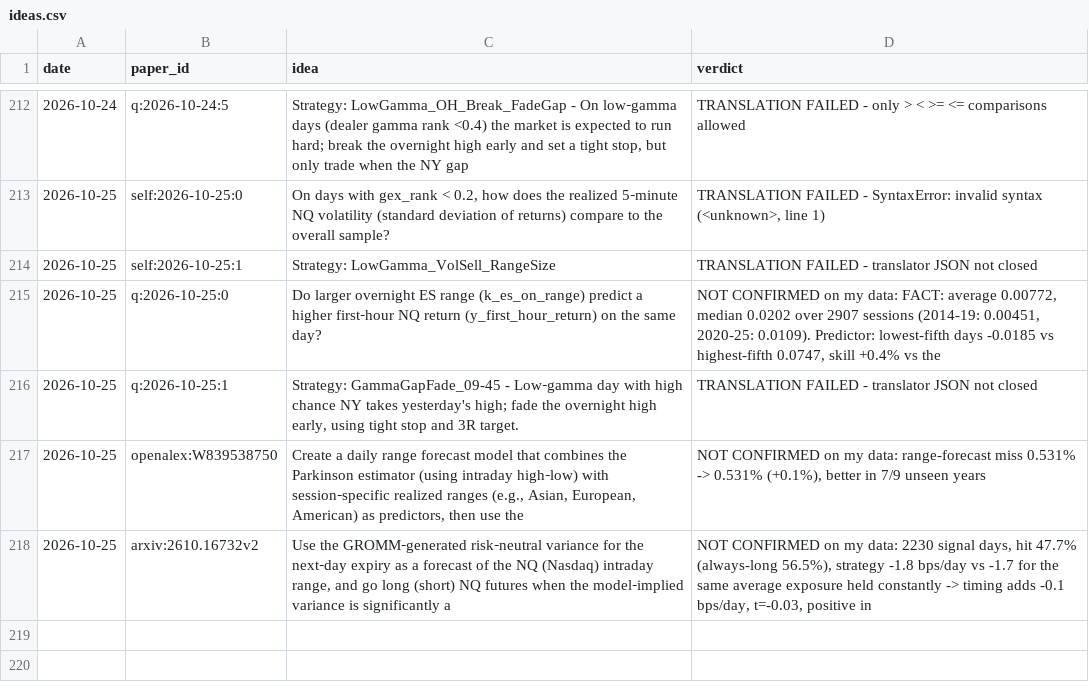
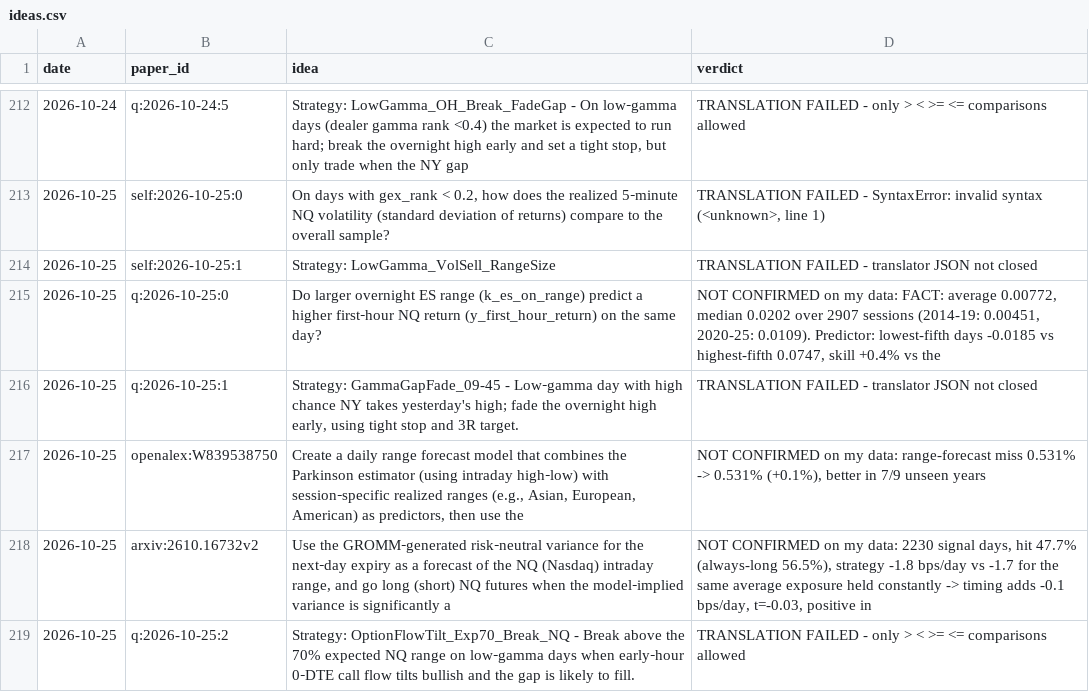
Before and after one commit to vannaflow1/nasdaq-bot, a CSV file: knowledge/ideas.csv, drawn as a sheet; only a part is shown, gaps mark what is left out.

```diff
--- a/knowledge/ideas.csv
+++ b/knowledge/ideas.csv
@@ -218 +218,2 @@ date,paper_id,idea,verdict
 2026-10-25,arxiv:2610.16732v2,"Use the GROMM‑generated risk‑neutral variance for the next‑day expiry as a forecast of the NQ (Nasdaq) intraday range, and go long (short) NQ futures when the model‑implied variance is significantly a","NOT CONFIRMED on my data: 2230 signal days, hit 47.7% (always-long 56.5%), strategy -1.8 bps/day vs -1.7 for the same average exposure held constantly -> timing adds -0.1 bps/day, t=-0.03, positive in"
+2026-10-25,q:2026-10-25:2,"Strategy: OptionFlowTilt_Exp70_Break_NQ - Break above the 70% expected NQ range on low‑gamma days when early‑hour 0‑DTE call flow tilts bullish and the gap is likely to fill.","TRANSLATION FAILED - only > < >= <= comparisons allowed"
```
Also changed, not shown: 6 other files.
